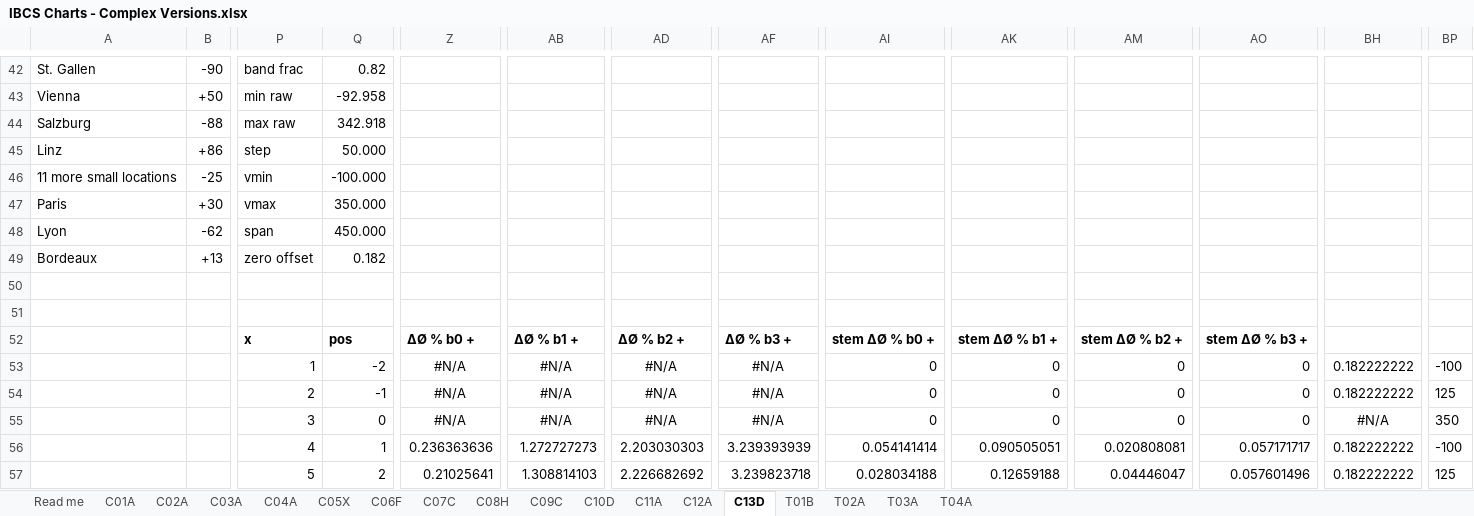
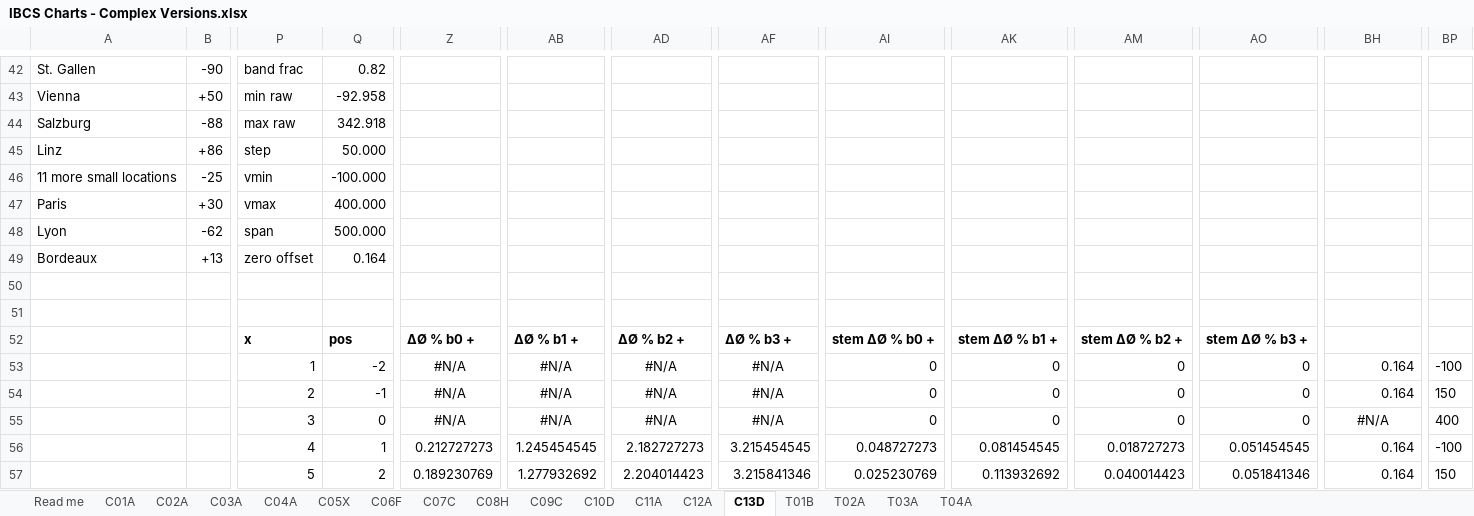
Before and after one commit to wfphillips128/Notation-Charts-for-Excel-via-Claude-Skill, an Excel workbook: workbooks/IBCS Charts - Complex Versions.xlsx, sheet C13D, drawn as a sheet; only a part is shown, gaps mark what is left out; values as stored, in another font and other column widths than the file's, no borders; charts and pictures not drawn; the diff covers the shown part only; the diff names each change by its address in the sheet, - before the commit and + after, or states it on an @@ line.

```diff
--- a/workbooks/IBCS Charts - Complex Versions.xlsx (sheet C13D)
+++ b/workbooks/IBCS Charts - Complex Versions.xlsx (sheet C13D)
-Q47: 350.000
+Q47: 400.000
-Q48: 450.000
+Q48: 500.000
-Q49: 0.182
+Q49: 0.164
-BH53:BH54: 0.182222222
+BH53:BH54: 0.164
-BP54: 125
+BP54: 150
-BP55: 350
+BP55: 400
-Z56: 0.236363636
+Z56: 0.212727273
-AB56: 1.272727273
+AB56: 1.245454545
-AD56: 2.203030303
+AD56: 2.182727273
-AF56: 3.239393939
+AF56: 3.215454545
-AI56: 0.054141414
+AI56: 0.048727273
-AK56: 0.090505051
+AK56: 0.081454545
-AM56: 0.020808081
+AM56: 0.018727273
-AO56: 0.057171717
+AO56: 0.051454545
-BH56:BH57: 0.182222222
+BH56:BH57: 0.164
-Z57: 0.21025641
+Z57: 0.189230769
-AB57: 1.308814103
+AB57: 1.277932692
-AD57: 2.226682692
+AD57: 2.204014423
-AF57: 3.239823718
+AF57: 3.215841346
-AI57: 0.028034188
+AI57: 0.025230769
-AK57: 0.12659188
+AK57: 0.113932692
-AM57: 0.04446047
+AM57: 0.040014423
-AO57: 0.057601496
+AO57: 0.051841346
-BP57: 125
+BP57: 150
```
Also changed, not shown: 377 edited cells elsewhere in this sheet, charts or pictures, workbooks/IBCS Charts - Simple Variants Only.xlsx.
